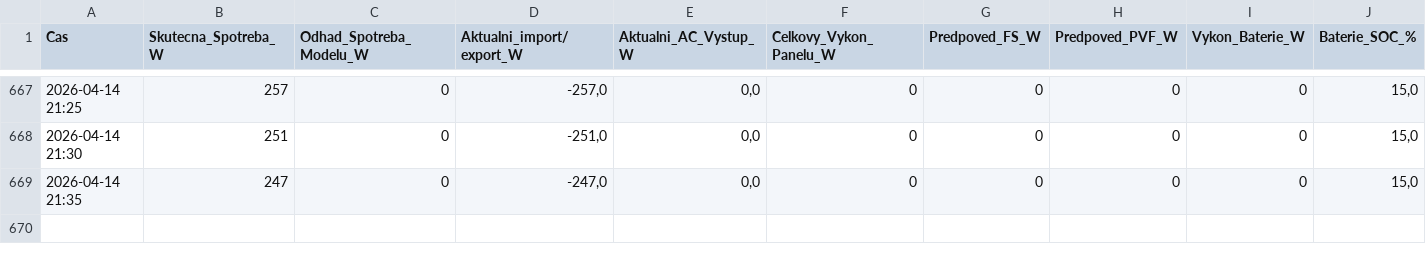
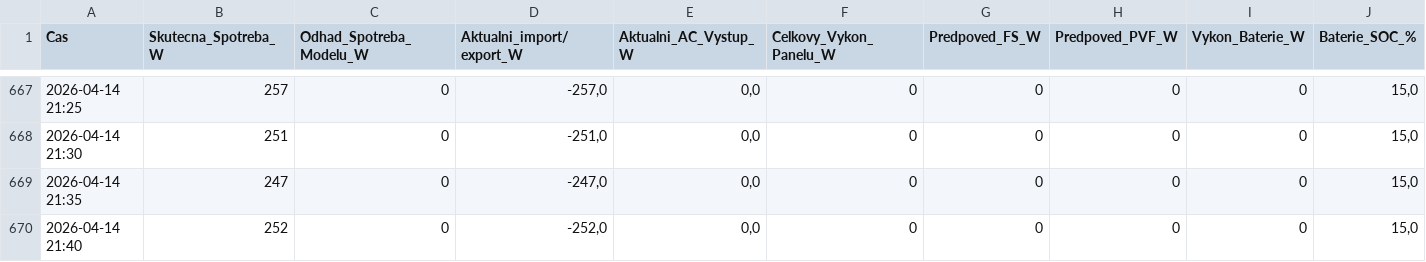
Before and after one commit to honzasob41-lab/FVE_new, a CSV file: fve_historie_2026_04.csv, drawn as a sheet; only a part is shown, gaps mark what is left out; rows hold the shown columns only; the diff names each change by its address in the sheet, - before the commit and + after, or states it on an @@ line.

```diff
--- a/fve_historie_2026_04.csv
+++ b/fve_historie_2026_04.csv
+row 670: 2026-04-14 21:40 | 252 | 0 | -252,0 | 0,0 | 0 | 0 | 0 | 0 | 15,0
```
